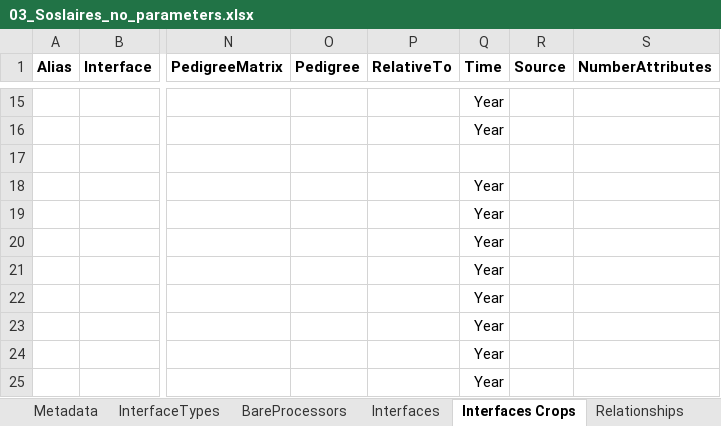
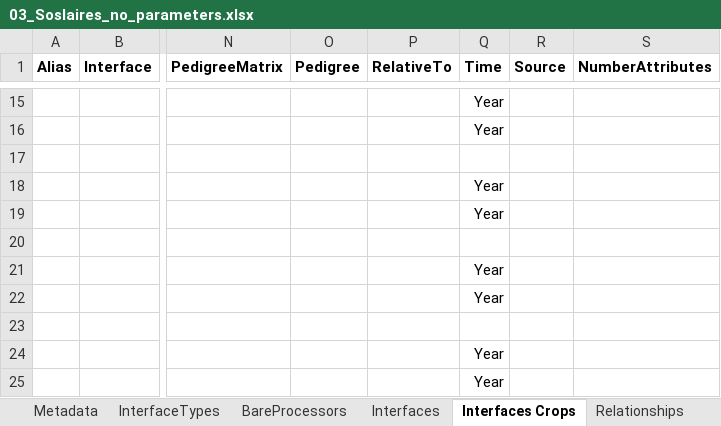
Before and after one commit to MAGIC-nexus/nis-backend, an Excel workbook: backend_tests/z_input_files/v2/03_Soslaires_no_parameters.xlsx, sheet Interfaces Crops, drawn as a sheet; only a part is shown, gaps mark what is left out; values as stored, in another font and other column widths than the file's, no borders; the diff covers the shown part only; the diff names each change by its address in the sheet, - before the commit and + after, or states it on an @@ line.

```diff
--- a/backend_tests/z_input_files/v2/03_Soslaires_no_parameters.xlsx (sheet Interfaces Crops)
+++ b/backend_tests/z_input_files/v2/03_Soslaires_no_parameters.xlsx (sheet Interfaces Crops)
-Q20 (Time): Year
+Q20 (Time): (empty)
-Q23 (Time): Year
+Q23 (Time): (empty)
```
Also changed, not shown: 21 edited cells elsewhere in this sheet, sheet Interfaces, backend_tests/z_input_files/v2/02_declare_hierarchies_and_cloning_and_scaling.xlsx, backend_tests/z_input_files/v2/06_upscale_almeria.xlsx, 30 other files.
